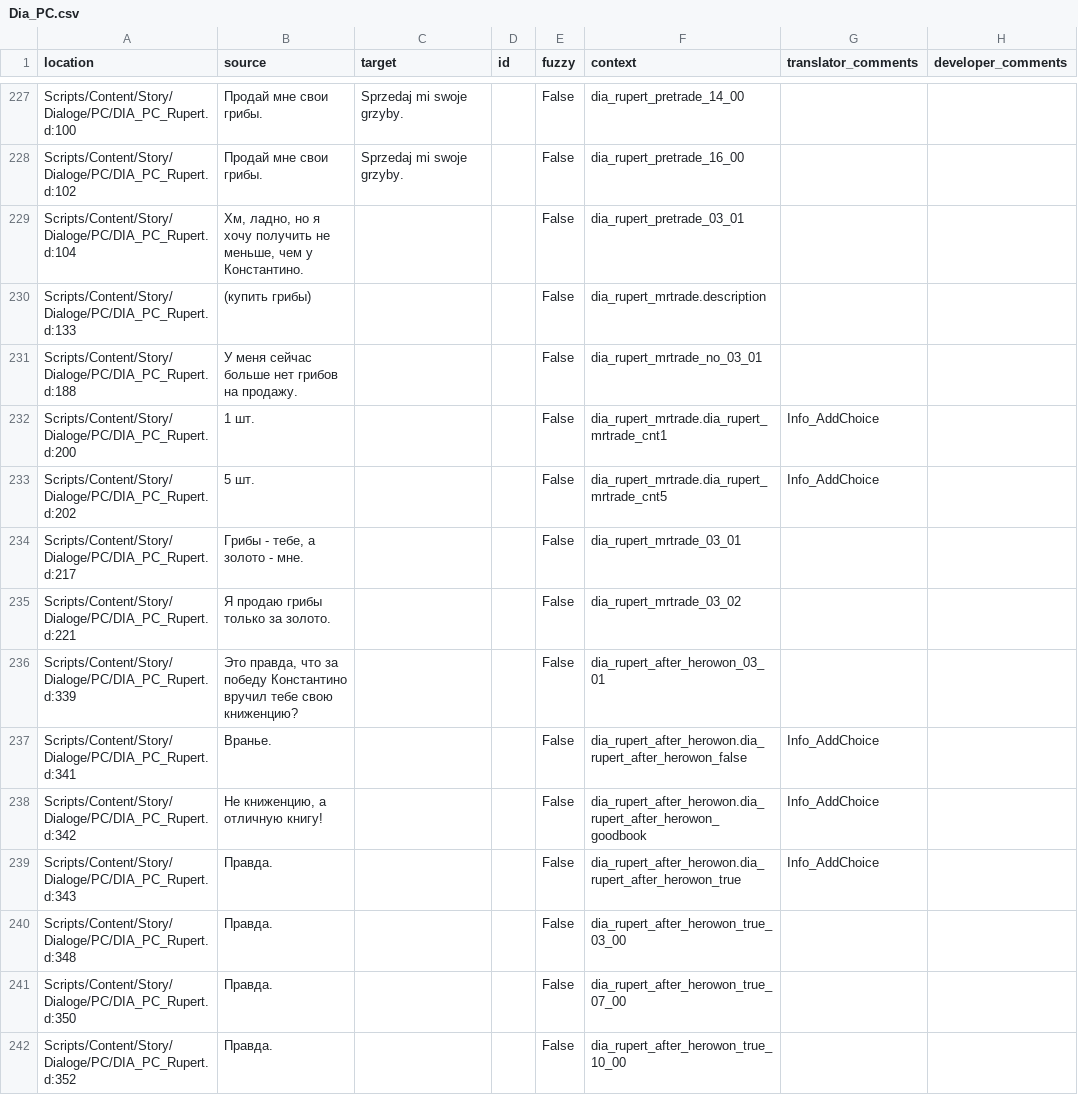
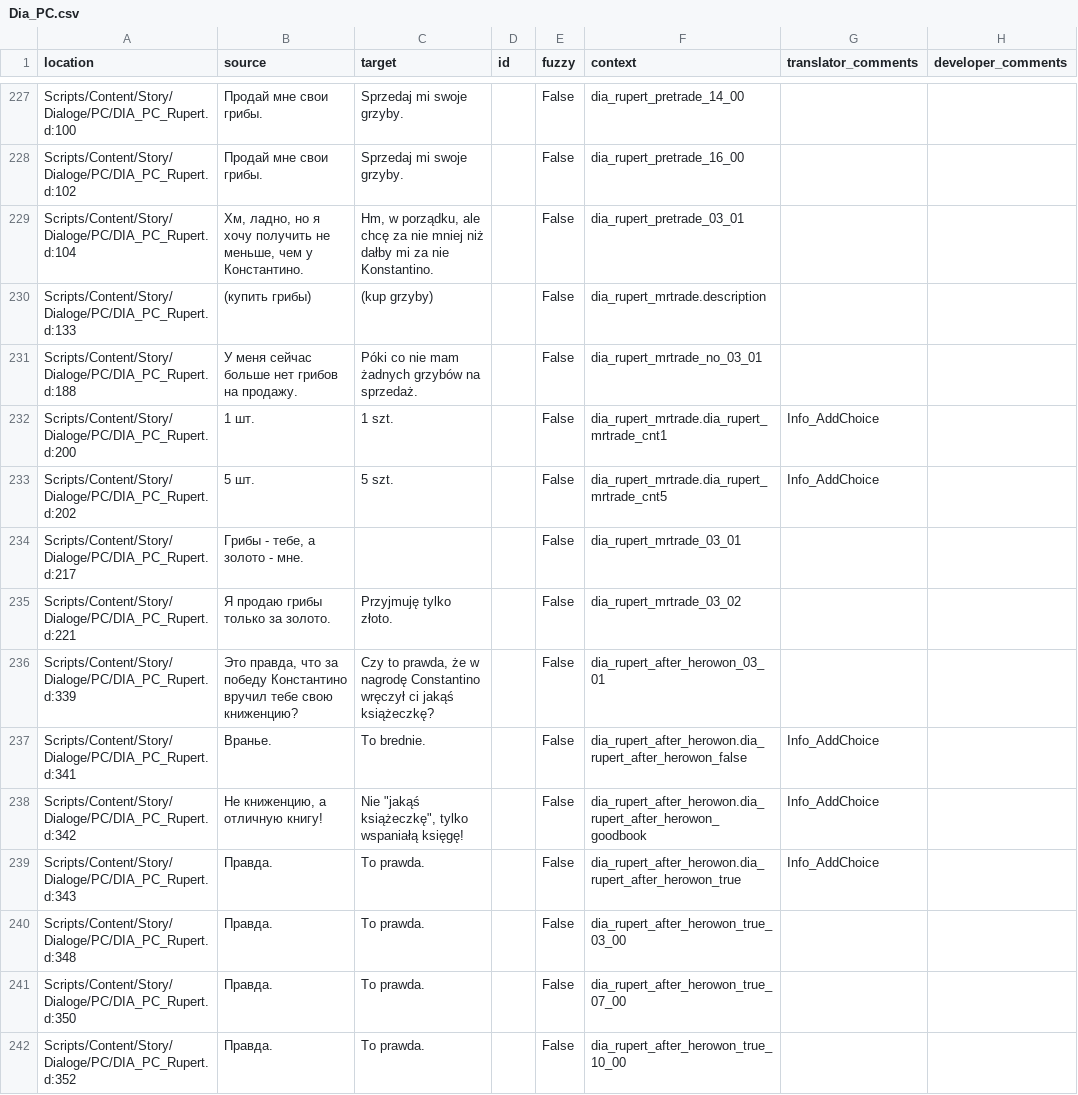
Before and after one commit to auronen/Mushroomers-Gothic-II-NoR-Mod-, a CSV file: .translations/pl/Dia_PC.csv, drawn as a sheet; only a part is shown, gaps mark what is left out; the diff covers the shown part only.

Commit message:
Translated using Weblate (Polish)
Currently translated at 52.8% (338 of 639 strings)

Translation: Mushroomers/Dia_PC
Translate-URL: http://weblate.cokoliv.eu/projects/mushroomers/dia_pc/pl/

```diff
--- a/.translations/pl/Dia_PC.csv
+++ b/.translations/pl/Dia_PC.csv
@@ -228,15 +228,15 @@
 "Scripts/Content/Story/Dialoge/PC/DIA_PC_Rupert.d:102","Продай мне свои грибы.","Sprzedaj mi swoje grzyby.","","False","dia_rupert_pretrade_16_00","",""
-"Scripts/Content/Story/Dialoge/PC/DIA_PC_Rupert.d:104","Хм, ладно, но я хочу получить не меньше, чем у Константино.","","","False","dia_rupert_pretrade_03_01","",""
-"Scripts/Content/Story/Dialoge/PC/DIA_PC_Rupert.d:133","(купить грибы)","","","False","dia_rupert_mrtrade.description","",""
-"Scripts/Content/Story/Dialoge/PC/DIA_PC_Rupert.d:188","У меня сейчас больше нет грибов на продажу.","","","False","dia_rupert_mrtrade_no_03_01","",""
-"Scripts/Content/Story/Dialoge/PC/DIA_PC_Rupert.d:200","1 шт.","","","False","dia_rupert_mrtrade.dia_rupert_mrtrade_cnt1","Info_AddChoice",""
-"Scripts/Content/Story/Dialoge/PC/DIA_PC_Rupert.d:202","5 шт.","","","False","dia_rupert_mrtrade.dia_rupert_mrtrade_cnt5","Info_AddChoice",""
+"Scripts/Content/Story/Dialoge/PC/DIA_PC_Rupert.d:104","Хм, ладно, но я хочу получить не меньше, чем у Константино.","Hm, w porządku, ale chcę za nie mniej niż dałby mi za nie Konstantino.","","False","dia_rupert_pretrade_03_01","",""
+"Scripts/Content/Story/Dialoge/PC/DIA_PC_Rupert.d:133","(купить грибы)","(kup grzyby)","","False","dia_rupert_mrtrade.description","",""
+"Scripts/Content/Story/Dialoge/PC/DIA_PC_Rupert.d:188","У меня сейчас больше нет грибов на продажу.","Póki co nie mam żadnych grzybów na sprzedaż.","","False","dia_rupert_mrtrade_no_03_01","",""
+"Scripts/Content/Story/Dialoge/PC/DIA_PC_Rupert.d:200","1 шт.","1 szt.","","False","dia_rupert_mrtrade.dia_rupert_mrtrade_cnt1","Info_AddChoice",""
+"Scripts/Content/Story/Dialoge/PC/DIA_PC_Rupert.d:202","5 шт.","5 szt.","","False","dia_rupert_mrtrade.dia_rupert_mrtrade_cnt5","Info_AddChoice",""
 "Scripts/Content/Story/Dialoge/PC/DIA_PC_Rupert.d:217","Грибы - тебе, а золото - мне.","","","False","dia_rupert_mrtrade_03_01","",""
-"Scripts/Content/Story/Dialoge/PC/DIA_PC_Rupert.d:221","Я продаю грибы только за золото.","","","False","dia_rupert_mrtrade_03_02","",""
-"Scripts/Content/Story/Dialoge/PC/DIA_PC_Rupert.d:339","Это правда, что за победу Константино вручил тебе свою книженцию?","","","False","dia_rupert_after_herowon_03_01","",""
-"Scripts/Content/Story/Dialoge/PC/DIA_PC_Rupert.d:341","Вранье.","","","False","dia_rupert_after_herowon.dia_rupert_after_herowon_false","Info_AddChoice",""
-"Scripts/Content/Story/Dialoge/PC/DIA_PC_Rupert.d:342","Не книженцию, а отличную книгу!","","","False","dia_rupert_after_herowon.dia_rupert_after_herowon_goodbook","Info_AddChoice",""
-"Scripts/Content/Story/Dialoge/PC/DIA_PC_Rupert.d:343","Правда.","","","False","dia_rupert_after_herowon.dia_rupert_after_herowon_true","Info_AddChoice",""
-"Scripts/Content/Story/Dialoge/PC/DIA_PC_Rupert.d:348","Правда.","","","False","dia_rupert_after_herowon_true_03_00","",""
-"Scripts/Content/Story/Dialoge/PC/DIA_PC_Rupert.d:350","Правда.","","","False","dia_rupert_after_herowon_true_07_00","",""
-"Scripts/Content/Story/Dialoge/PC/DIA_PC_Rupert.d:352","Правда.","","","False","dia_rupert_after_herowon_true_10_00","",""
+"Scripts/Content/Story/Dialoge/PC/DIA_PC_Rupert.d:221","Я продаю грибы только за золото.","Przyjmuję tylko złoto.","","False","dia_rupert_mrtrade_03_02","",""
+"Scripts/Content/Story/Dialoge/PC/DIA_PC_Rupert.d:339","Это правда, что за победу Константино вручил тебе свою книженцию?","Czy to prawda, że w nagrodę Constantino wręczył ci jakąś książeczkę?","","False","dia_rupert_after_herowon_03_01","",""
+"Scripts/Content/Story/Dialoge/PC/DIA_PC_Rupert.d:341","Вранье.","To brednie.","","False","dia_rupert_after_herowon.dia_rupert_after_herowon_false","Info_AddChoice",""
+"Scripts/Content/Story/Dialoge/PC/DIA_PC_Rupert.d:342","Не книженцию, а отличную книгу!","Nie ""jakąś książeczkę"", tylko wspaniałą księgę!","","False","dia_rupert_after_herowon.dia_rupert_after_herowon_goodbook","Info_AddChoice",""
+"Scripts/Content/Story/Dialoge/PC/DIA_PC_Rupert.d:343","Правда.","To prawda.","","False","dia_rupert_after_herowon.dia_rupert_after_herowon_true","Info_AddChoice",""
+"Scripts/Content/Story/Dialoge/PC/DIA_PC_Rupert.d:348","Правда.","To prawda.","","False","dia_rupert_after_herowon_true_03_00","",""
+"Scripts/Content/Story/Dialoge/PC/DIA_PC_Rupert.d:350","Правда.","To prawda.","","False","dia_rupert_after_herowon_true_07_00","",""
+"Scripts/Content/Story/Dialoge/PC/DIA_PC_Rupert.d:352","Правда.","To prawda.","","False","dia_rupert_after_herowon_true_10_00","",""
```
Also changed, not shown: 97 edited cells elsewhere in this file.
